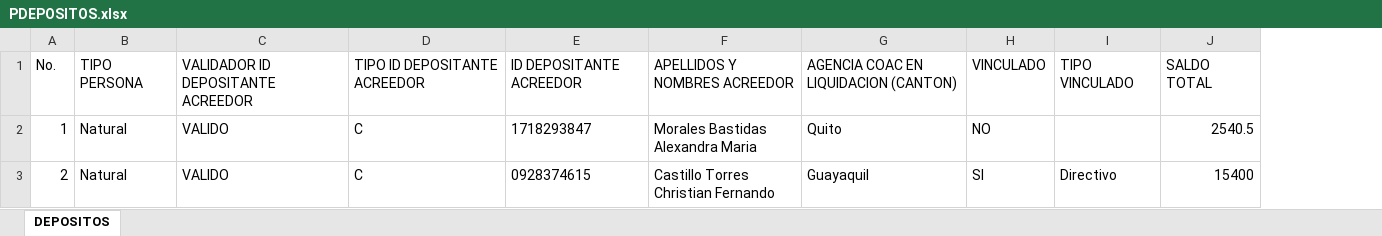
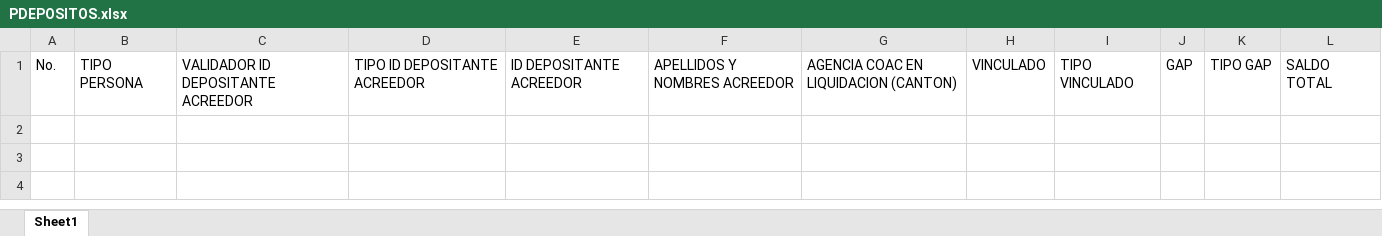
Before and after one commit to Ramiaec/cosede-app, an Excel workbook: public/PLANTILLAS/PDEPOSITOS.xlsx, sheet Sheet1, drawn as a sheet; values as stored, in another font and other column widths than the file's, no borders; removed rows and columns are numbered as before the commit, all else as after; the diff names each change by its address in the sheet, - before the commit and + after, or states it on an @@ line.

Commit message:
feat: agregar campos de grupo de atención prioritaria GAP a depósitos y plantillas

```diff
--- a/public/PLANTILLAS/PDEPOSITOS.xlsx (sheet Sheet1)
+++ b/public/PLANTILLAS/PDEPOSITOS.xlsx (sheet Sheet1)
-sheet tab: DEPOSITOS
+sheet tab: Sheet1
+column J, row 1: GAP
+column K, row 1: TIPO GAP
-row 2: 1 | Natural | VALIDO | C | 1718293847 | Morales Bastidas Alexandra Maria | Quito | NO |  | 2540.5
-row 3: 2 | Natural | VALIDO | C | 0928374615 | Castillo Torres Christian Fernando | Guayaquil | SI | Directivo | 15400
```
Also changed, not shown: public/PLANTILLAS/plantilla_depositos.xlsx, 2 other files.
